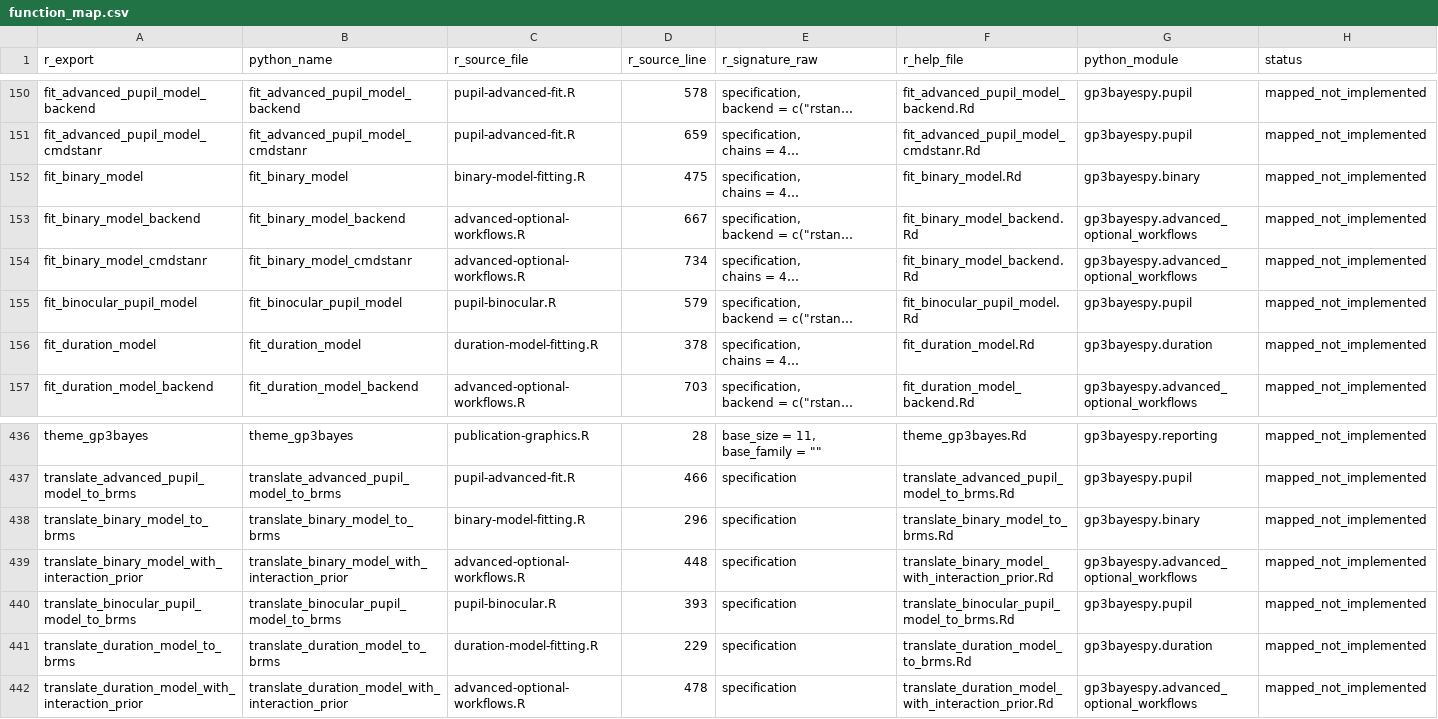
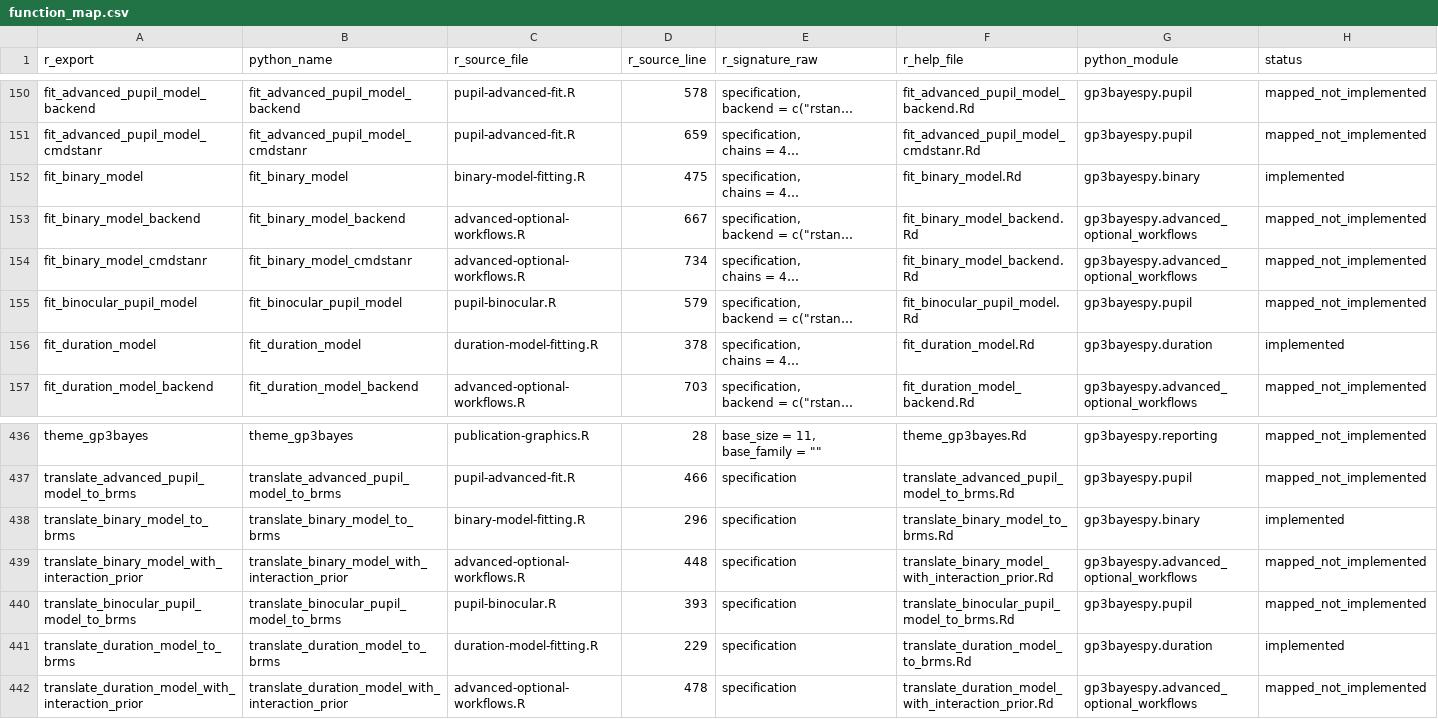
Before and after one commit to stefanosbalaskas/gp3bayespy, a CSV file: dev/parity/function_map.csv, drawn as a sheet; only a part is shown, gaps mark what is left out; long unchanged cells end in …; the diff names each change by its address in the sheet, - before the commit and + after, or states it on an @@ line.

```diff
--- a/dev/parity/function_map.csv
+++ b/dev/parity/function_map.csv
-H152 (status): mapped_not_implemented
+H152 (status): implemented
-H156 (status): mapped_not_implemented
+H156 (status): implemented
-H438 (status): mapped_not_implemented
+H438 (status): implemented
-H441 (status): mapped_not_implemented
+H441 (status): implemented
```
Also changed, not shown: src/gp3bayespy/_reference/function_map.csv, 4 other files.
